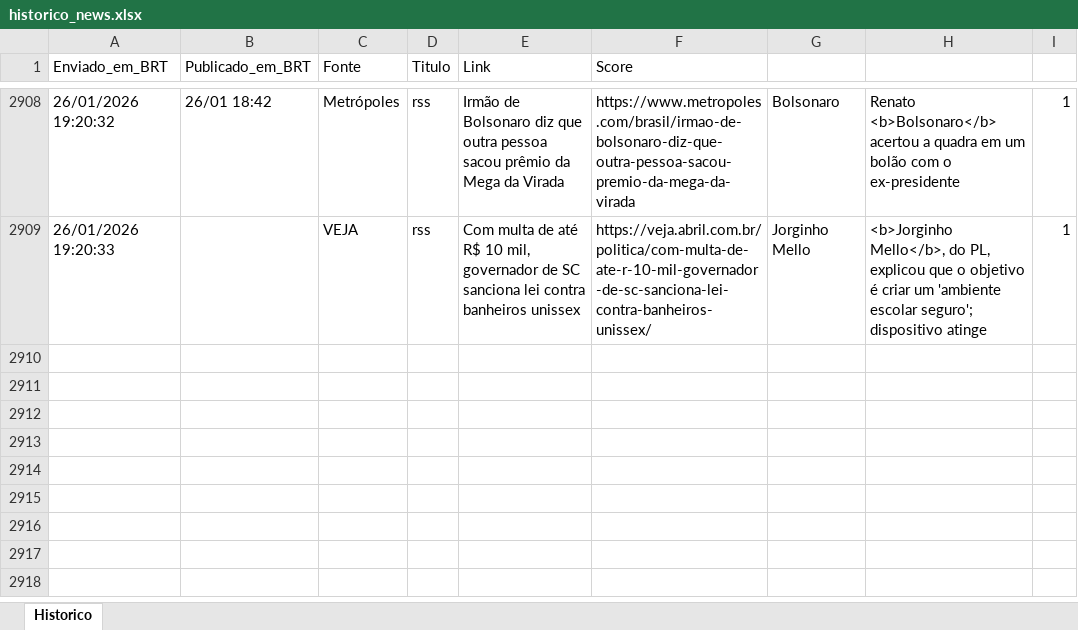
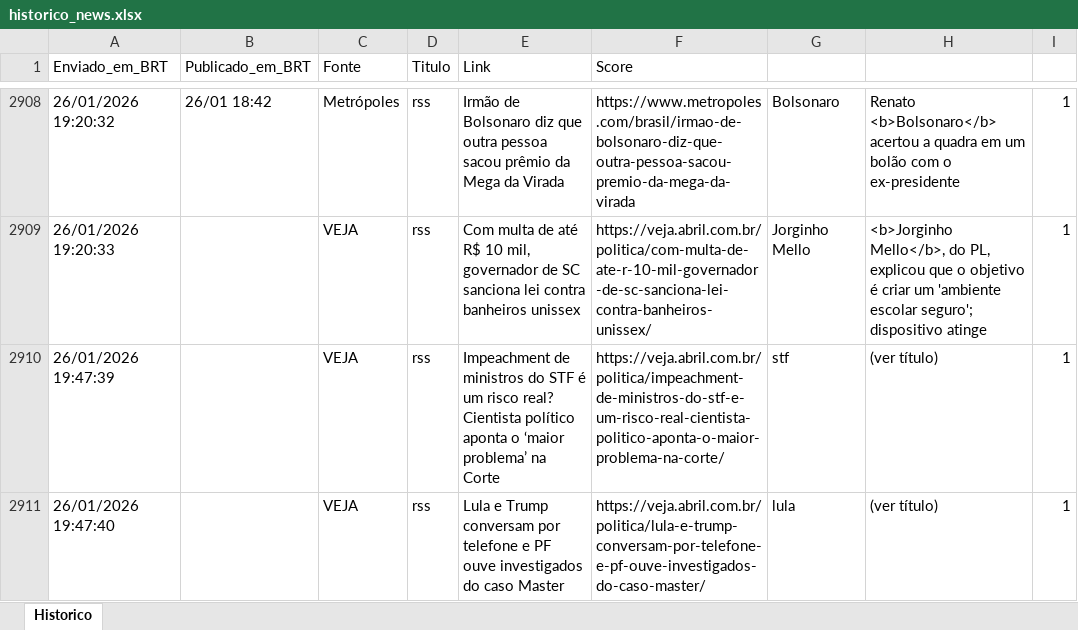
Before and after one commit to LucasPin45/ZanattaNews, an Excel workbook: historico_news.xlsx, sheet Historico, drawn as a sheet; only a part is shown, gaps mark what is left out; values as stored, in another font and other column widths than the file's, no borders; the diff names each change by its address in the sheet, - before the commit and + after, or states it on an @@ line.

```diff
--- a/historico_news.xlsx (sheet Historico)
+++ b/historico_news.xlsx (sheet Historico)
+row 2910: 26/01/2026 19:47:39 |  | VEJA | rss | Impeachment de ministros do STF é um risco real? Cientista político aponta o ‘maior problema’ na Corte | https://veja.abril.com.br/politica/impeachment-de-ministros-do-stf-e-um-risco-real-cientista-politico-aponta-o-maior-problema-na-corte/ | stf | (ver título) | 1
+row 2911: 26/01/2026 19:47:40 |  | VEJA | rss | Lula e Trump conversam por telefone e PF ouve investigados do caso Master | https://veja.abril.com.br/politica/lula-e-trump-conversam-por-telefone-e-pf-ouve-investigados-do-caso-master/ | lula | (ver título) | 1
```
Also changed, not shown: 1 other file.
